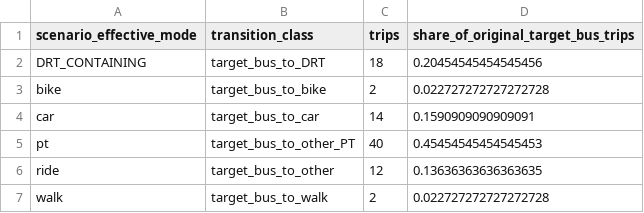
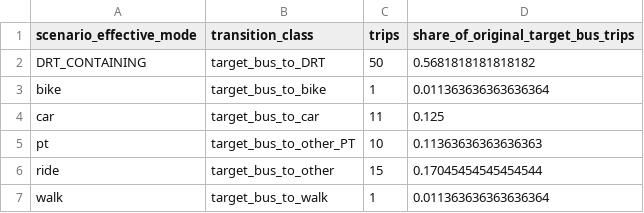
Before and after one commit to Skylar-siyu/drt-bus-replacement-BerlinBrandenburg, a CSV file: derived_results/02_scenarios/mode_transitions_original_target_bus_trips.csv, drawn as a sheet.

```diff
--- a/derived_results/02_scenarios/mode_transitions_original_target_bus_trips.csv
+++ b/derived_results/02_scenarios/mode_transitions_original_target_bus_trips.csv
@@ -1,7 +1,7 @@
 scenario_effective_mode,transition_class,trips,share_of_original_target_bus_trips
-DRT_CONTAINING,target_bus_to_DRT,18,0.20454545454545456
-bike,target_bus_to_bike,2,0.022727272727272728
-car,target_bus_to_car,14,0.1590909090909091
-pt,target_bus_to_other_PT,40,0.45454545454545453
-ride,target_bus_to_other,12,0.13636363636363635
-walk,target_bus_to_walk,2,0.022727272727272728
+DRT_CONTAINING,target_bus_to_DRT,50,0.5681818181818182
+bike,target_bus_to_bike,1,0.011363636363636364
+car,target_bus_to_car,11,0.125
+pt,target_bus_to_other_PT,10,0.11363636363636363
+ride,target_bus_to_other,15,0.17045454545454544
+walk,target_bus_to_walk,1,0.011363636363636364
```
Also changed, not shown: derived_results/02_scenarios/equity_target_trip_behaviour.csv, derived_results/02_scenarios/equity_utility_target_riders.csv, 6 other files.
